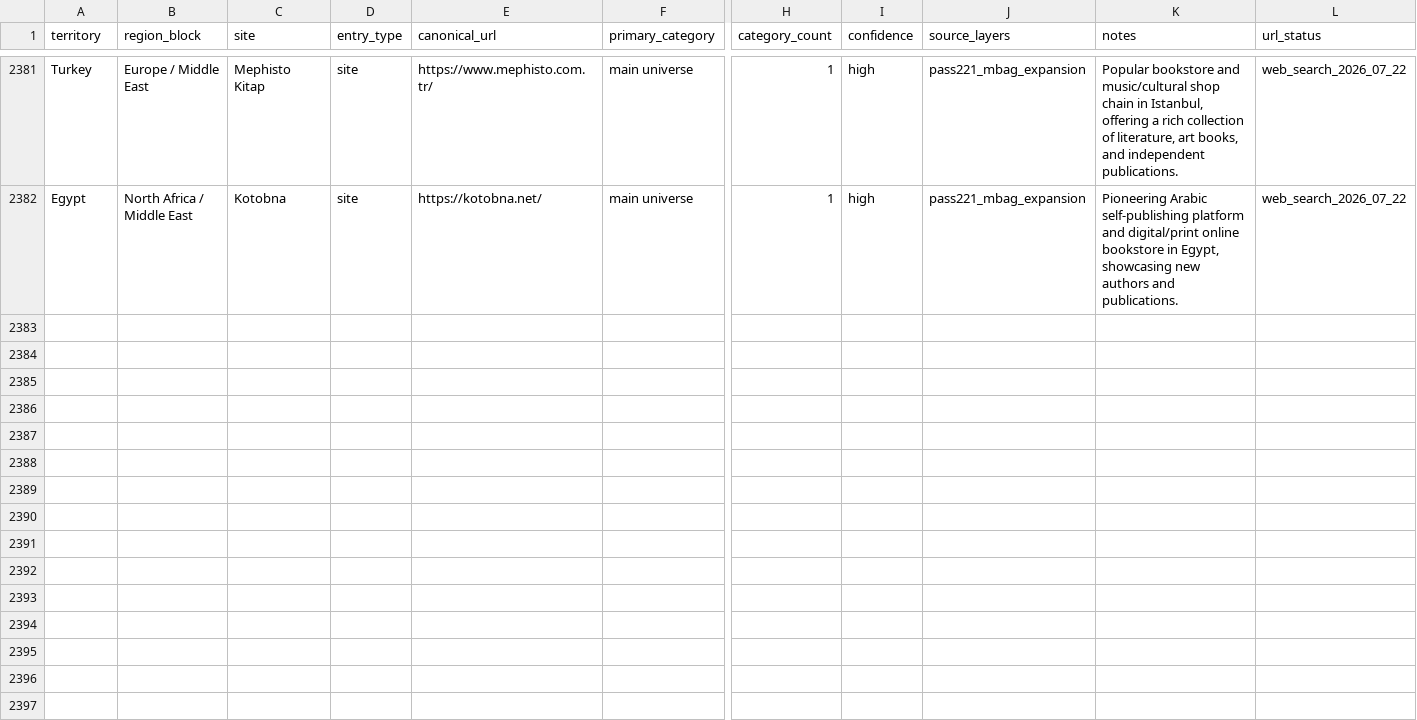
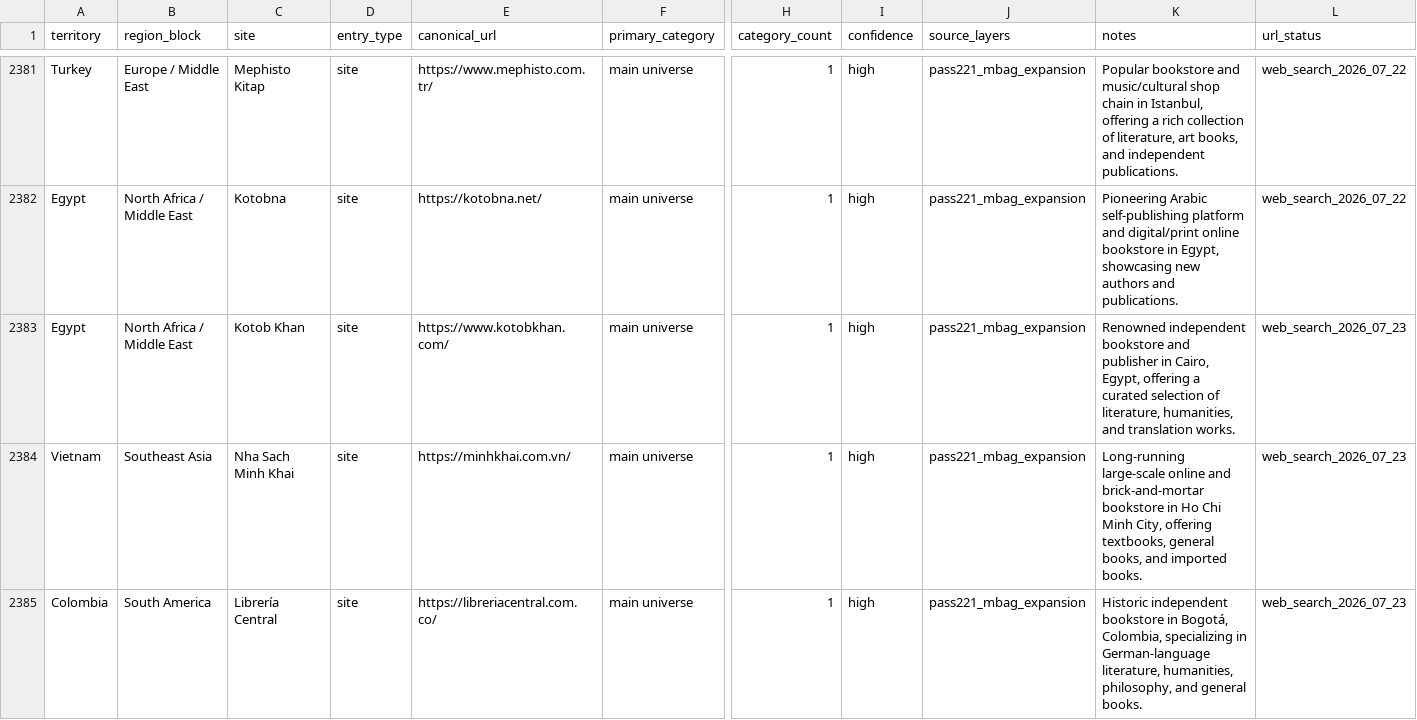
Before and after one commit to davidgn/rbm_crawlers, a CSV file: data/rbm_canonical_site_registry_2026-05-06_pass217_russia_final_saturation_cleanup.csv, drawn as a sheet; only a part is shown, gaps mark what is left out; rows hold the shown columns only; the diff names each change by its address in the sheet, - before the commit and + after, or states it on an @@ line.

Commit message:
Pass221 M-Bag Expansion Batch 5: Add 3 spiders + 3 registry entries + Milestone 40

```diff
--- a/data/rbm_canonical_site_registry_2026-05-06_pass217_russia_final_saturation_cleanup.csv
+++ b/data/rbm_canonical_site_registry_2026-05-06_pass217_russia_final_saturation_cleanup.csv
+row 2383: Egypt | North Africa / Middle East | Kotob Khan | site | https://www.kotobkhan.com/ | main universe | 1 | high | pass221_mbag_expansion | Renowned independent bookstore and publisher in Cairo, Egypt, offering a curated selection of literature, humanities, and translation works. | web_search_2026_07_23
+row 2384: Vietnam | Southeast Asia | Nha Sach Minh Khai | site | https://minhkhai.com.vn/ | main universe | 1 | high | pass221_mbag_expansion | Long-running large-scale online and brick-and-mortar bookstore in Ho Chi Minh City, offering textbooks, general books, and imported books. | web_search_2026_07_23
+row 2385: Colombia | South America | Librería Central | site | https://libreriacentral.com.co/ | main universe | 1 | high | pass221_mbag_expansion | Historic independent bookstore in Bogotá, Colombia, specializing in German-language literature, humanities, philosophy, and general books. | web_search_2026_07_23
```
Also changed, not shown: 4 other files.
